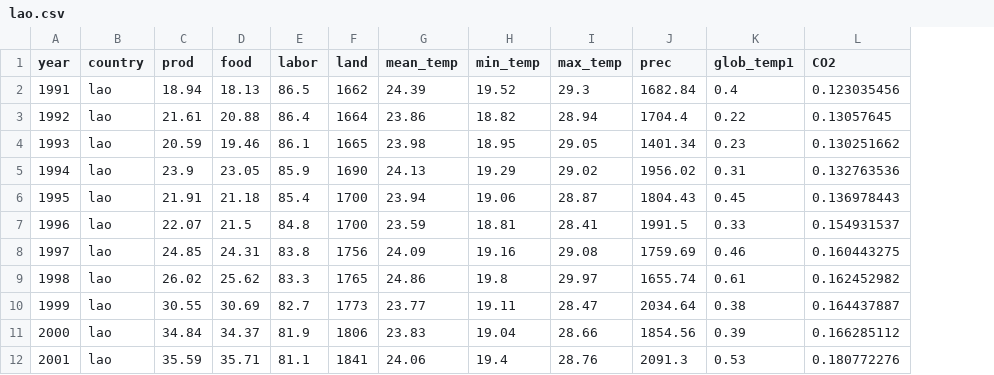
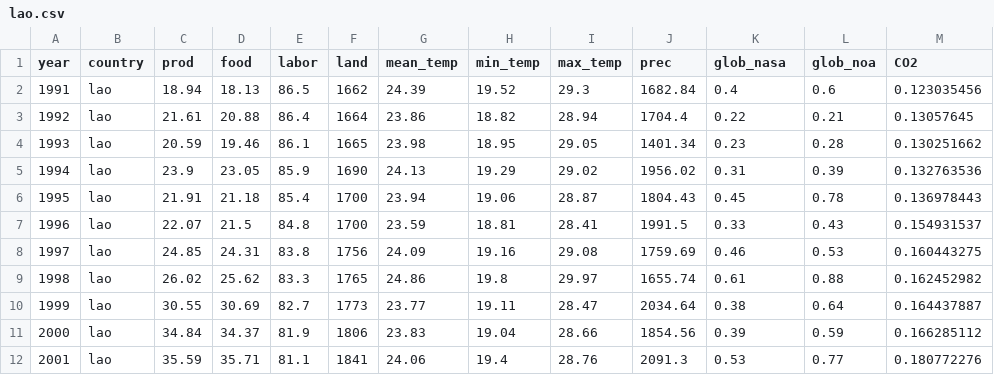
Before and after one commit to aris-zoleta/climate_ASEAN, a CSV file: lao.csv, drawn as a sheet; only a part is shown; the diff names each change by its address in the sheet, - before the commit and + after, or states it on an @@ line.

Commit message:
Add files via upload

```diff
--- a/lao.csv
+++ b/lao.csv
+column L (glob_noa), rows 2-12: 0.6 | 0.21 | 0.28 | 0.39 | 0.78 | 0.43 | 0.53 | 0.88 | 0.64 | 0.59 | 0.77
-K1: glob_temp1
+K1: glob_nasa
```
